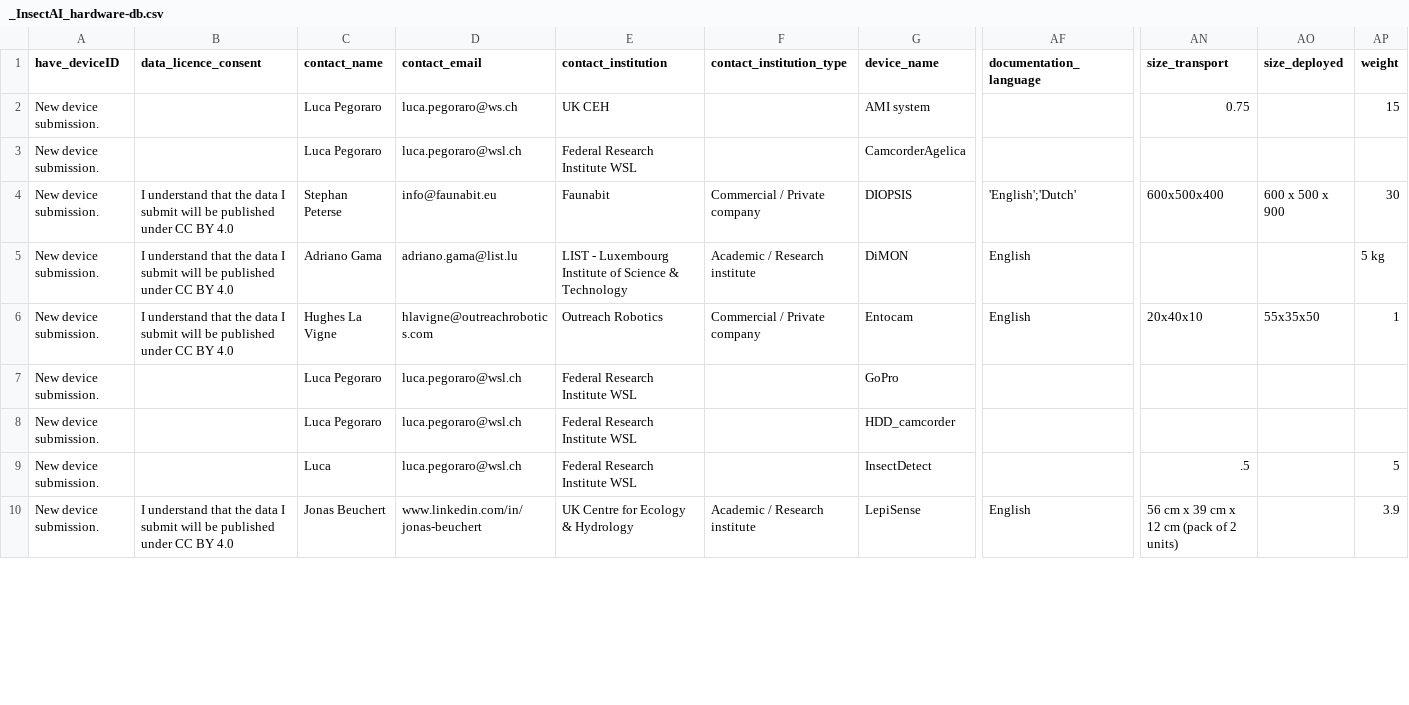
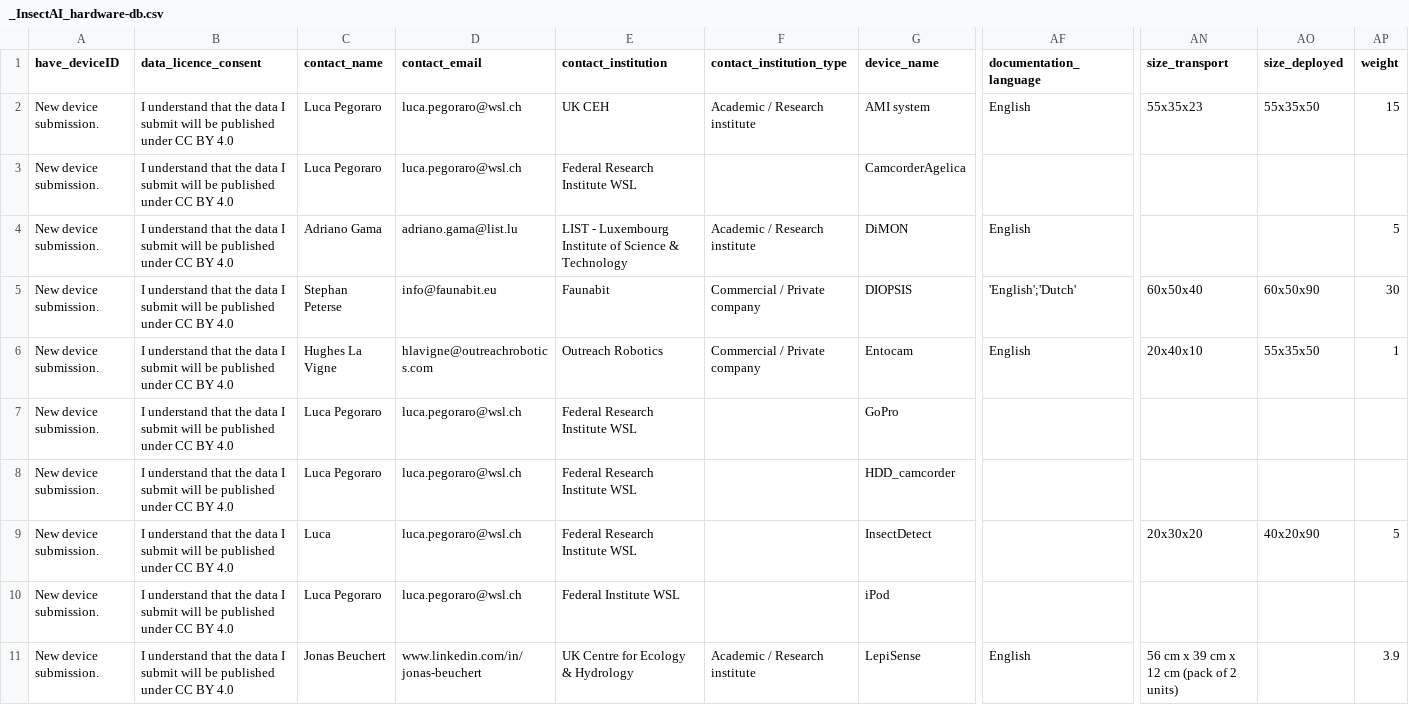
Before and after one commit to InsectAI-COST-Action/hardware-db, a CSV file: data/_InsectAI_hardware-db.csv, drawn as a sheet; only a part is shown, gaps mark what is left out; removed rows and columns are numbered as before the commit, all else as after; rows hold the shown columns only; the diff covers the shown part only; the diff names each change by its address in the sheet, - before the commit and + after, or states it on an @@ line.

Commit message:
Re-generated CSV manually from manually updated JSON records

```diff
--- a/data/_InsectAI_hardware-db.csv
+++ b/data/_InsectAI_hardware-db.csv
-B2:B3 (data_licence_consent): (empty)
+B2:B3 (data_licence_consent): I understand that the data I submit will be published under CC BY 4.0
-D2 (contact_email): luca.pegoraro@ws.ch
+D2 (contact_email): luca.pegoraro@wsl.ch
-F2 (contact_institution_type): (empty)
+F2 (contact_institution_type): Academic / Research institute
-AF2 (documentation_language): (empty)
+AF2 (documentation_language): English
-AN2 (size_transport): 0.75
+AN2 (size_transport): 55x35x23
-AO2 (size_deployed): (empty)
+AO2 (size_deployed): 55x35x50
-row 4: New device submission. | I understand that the data I submit will be published under CC BY 4.0 | Stephan Peterse | info@faunabit.eu | Faunabit | Commercial / Private company | DIOPSIS | 'English';'Dutch' | 600x500x400 | 600 x 500 x 900 | 30
-AP4 (weight): 5 kg
+AP4 (weight): 5
+row 5: New device submission. | I understand that the data I submit will be published under CC BY 4.0 | Stephan Peterse | info@faunabit.eu | Faunabit | Commercial / Private company | DIOPSIS | 'English';'Dutch' | 60x50x40 | 60x50x90 | 30
-B7:B9 (data_licence_consent): (empty)
+B7:B9 (data_licence_consent): I understand that the data I submit will be published under CC BY 4.0
-AN9 (size_transport): .5
+AN9 (size_transport): 20x30x20
-AO9 (size_deployed): (empty)
+AO9 (size_deployed): 40x20x90
+row 10: New device submission. | I understand that the data I submit will be published under CC BY 4.0 | Luca Pegoraro | luca.pegoraro@wsl.ch | Federal Institute WSL |  | iPod
```
Also changed, not shown: 1 removed row and 15 edited cells elsewhere in this file.
